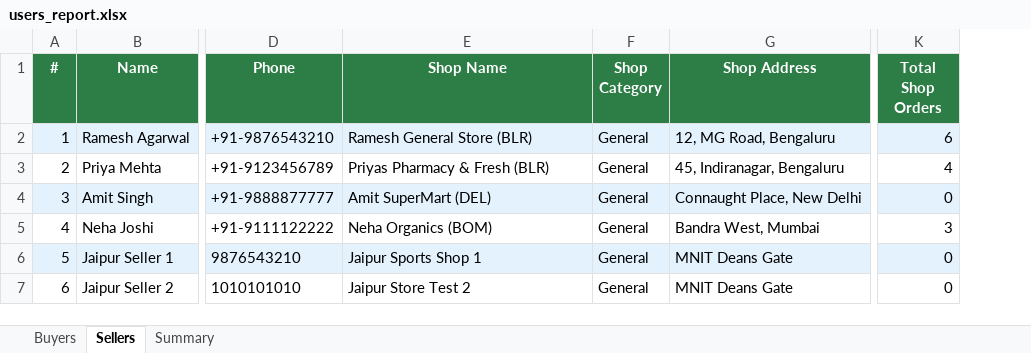
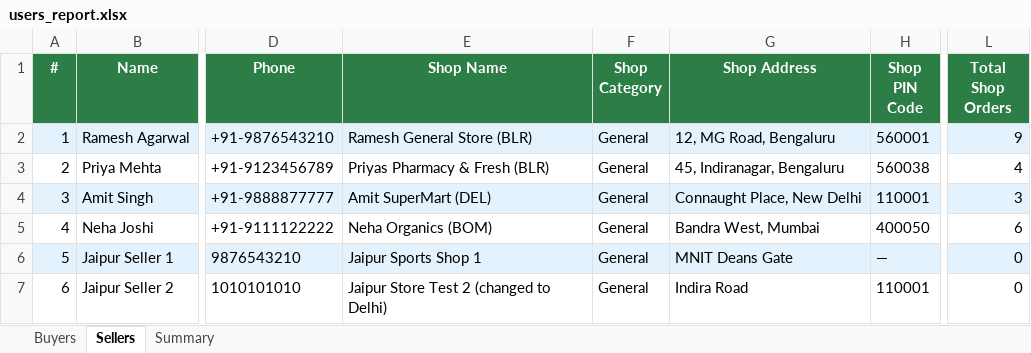
Before and after one commit to Saarvik-got-it/smarter-blinkit, an Excel workbook: backend/reports/users_report.xlsx, sheet Sellers, drawn as a sheet; only a part is shown, gaps mark what is left out; values as stored, in another font and other column widths than the file's, no borders; addresses are those after the commit; the diff names each change by its address in the sheet, - before the commit and + after, or states it on an @@ line.

```diff
--- a/backend/reports/users_report.xlsx (sheet Sellers)
+++ b/backend/reports/users_report.xlsx (sheet Sellers)
+column H (Shop PIN Code), rows 2-7: 560001 | 560038 | 110001 | 400050 | — | 110001
-L2 (Total Shop Orders): 6
+L2 (Total Shop Orders): 9
-L4 (Total Shop Orders): 0
+L4 (Total Shop Orders): 3
-L5 (Total Shop Orders): 3
+L5 (Total Shop Orders): 6
-E7 (Shop Name): Jaipur Store Test 2
+E7 (Shop Name): Jaipur Store Test 2 (changed to Delhi)
-G7 (Shop Address): MNIT Deans Gate
+G7 (Shop Address): Indira Road
```
Also changed, not shown: sheet Buyers, sheet Summary, 12 other files.
